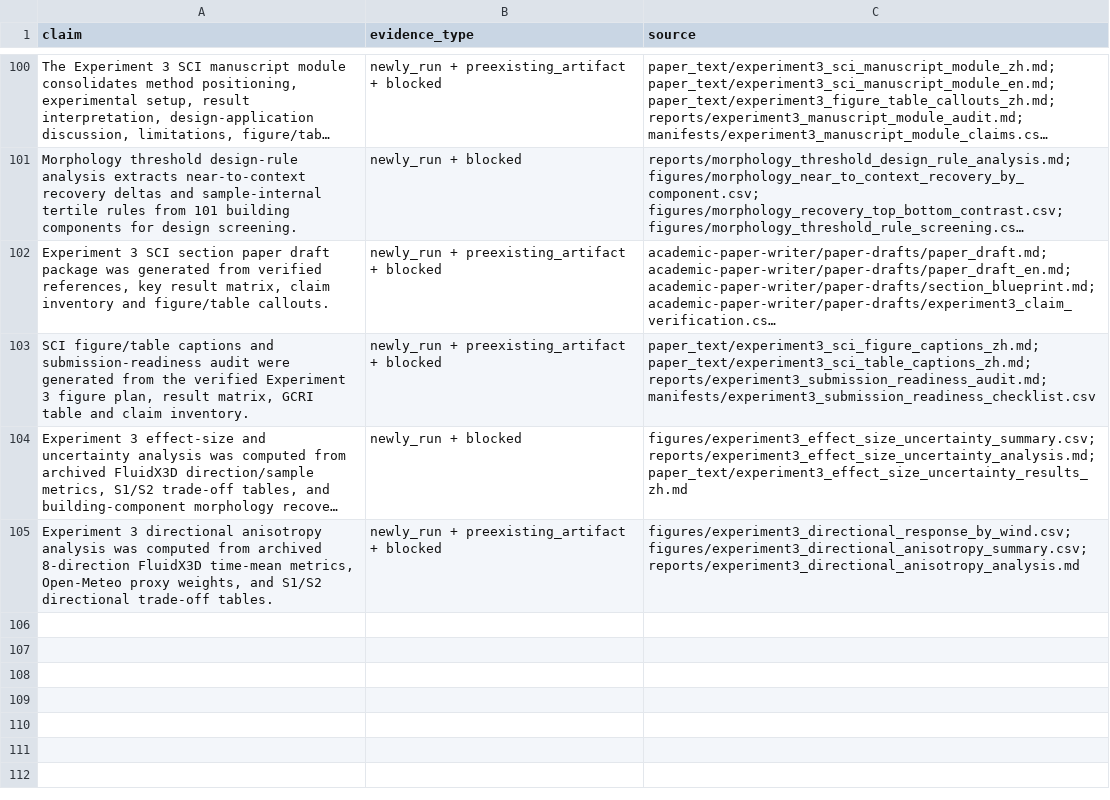
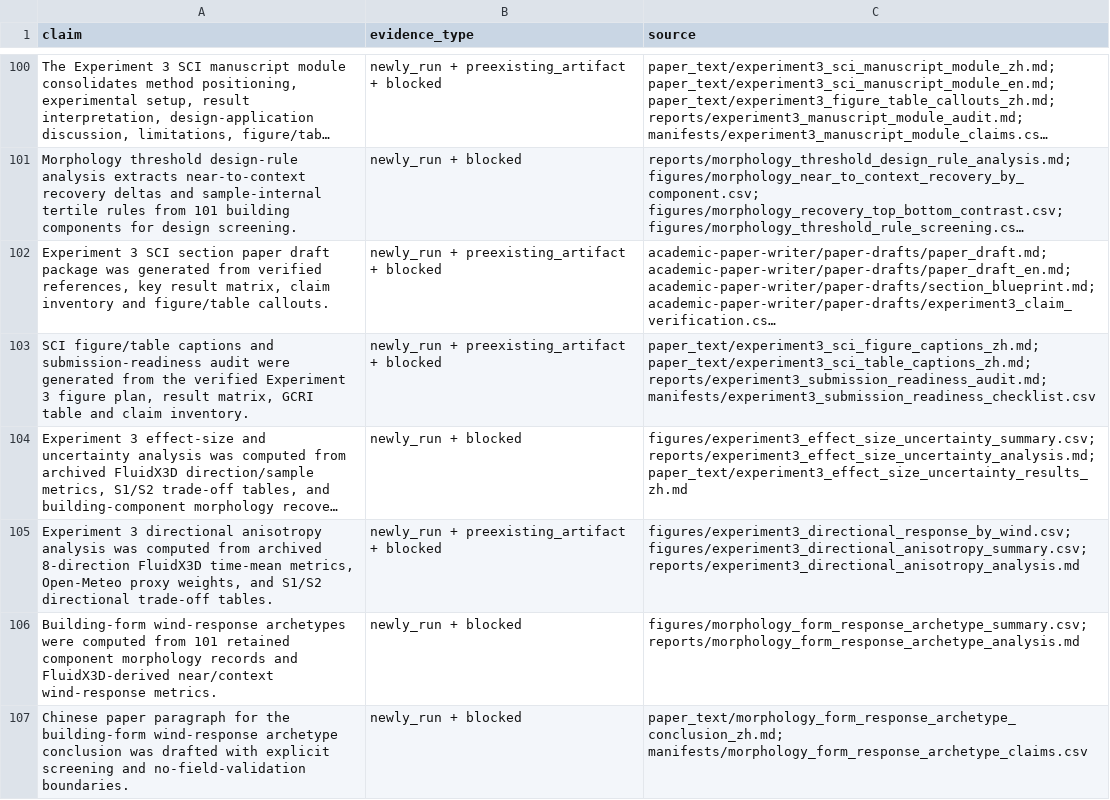
Before and after one commit to ShiyuMiao/citylbm, a CSV file: releases/v0.2.0/package/validation_experiments/Experiment3_TUM2TWIN_DigitalTwin_DesignApplication/manifests/evidence_inventory.csv, drawn as a sheet; only a part is shown, gaps mark what is left out; long unchanged cells end in …; the diff names each change by its address in the sheet, - before the commit and + after, or states it on an @@ line.

```diff
--- a/releases/v0.2.0/package/validation_experiments/Experiment3_TUM2TWIN_DigitalTwin_DesignApplication/manifests/evidence_inventory.csv
+++ b/releases/v0.2.0/package/validation_experiments/Experiment3_TUM2TWIN_DigitalTwin_DesignApplication/manifests/evidence_inventory.csv
+row 106: Building-form wind-response archetypes were computed from 101 retained component morphology records and FluidX3D-derived near/context wind-response metrics. | newly_run + blocked | figures/morphology_form_response_archetype_summary.csv; reports/morphology_form_response_archetype_analysis.md
+row 107: Chinese paper paragraph for the building-form wind-response archetype conclusion was drafted with explicit screening and no-field-validation boundaries. | newly_run + blocked | paper_text/morphology_form_response_archetype_conclusion_zh.md; manifests/morphology_form_response_archetype_claims.csv
```
Also changed, not shown: releases/v0.2.0/package/validation_experiments/Experiment3_TUM2TWIN_DigitalTwin_DesignApplication/figures/final_integrated_key_result_matrix.csv, releases/v0.2.0/package/validation_experiments/Experiment3_TUM2TWIN_DigitalTwin_DesignApplication/manifests/experiment3_manuscript_figure_table_plan.csv, 21 other files.
